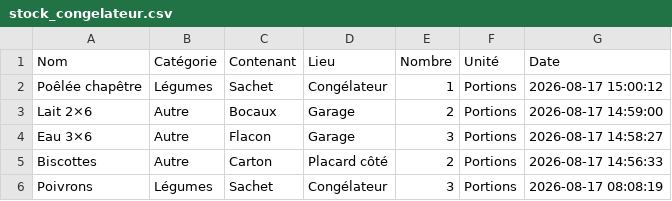
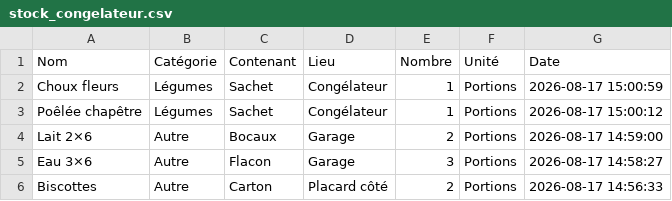
Before and after one commit to stephane0254-png/MamanStock, a CSV file: stock_congelateur.csv, drawn as a sheet; only a part is shown; the shorter side is filled out with more unchanged rows; the diff names each change by its address in the sheet, - before the commit and + after, or states it on an @@ line.

Commit message:
Ajout Choux fleurs

```diff
--- a/stock_congelateur.csv
+++ b/stock_congelateur.csv
+row 2: Choux fleurs | Légumes | Sachet | Congélateur | 1 | Portions | 2026-08-17 15:00:59
```
